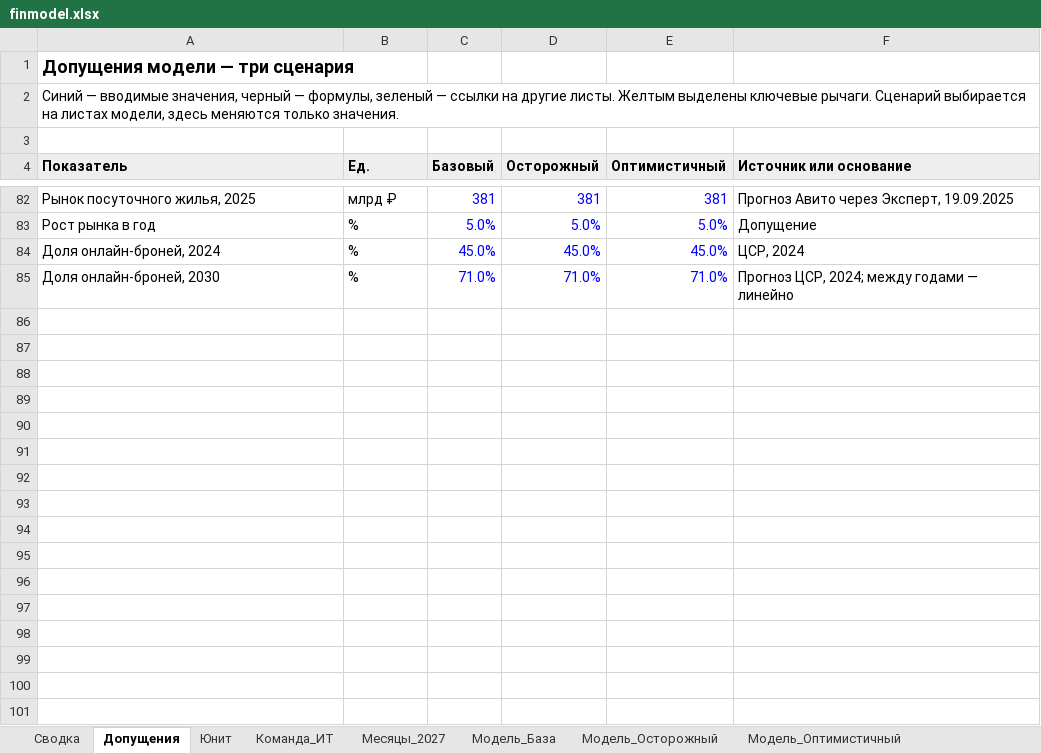
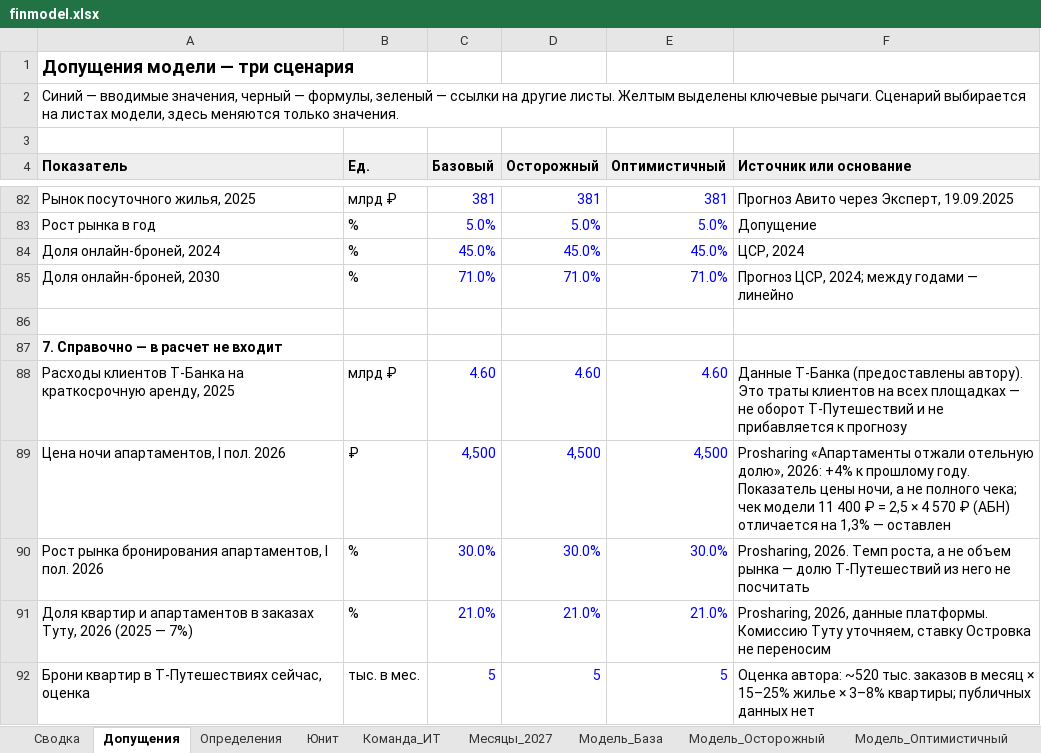
Before and after one commit to alkornilovich/apart_mr, an Excel workbook: finmodel.xlsx, sheet Допущения, drawn as a sheet; only a part is shown, gaps mark what is left out; values as stored, in another font and other column widths than the file's, no borders; the diff names each change by its address in the sheet, - before the commit and + after, or states it on an @@ line.

```diff
--- a/finmodel.xlsx (sheet Допущения)
+++ b/finmodel.xlsx (sheet Допущения)
+sheet tab: Определения
+row 86: (empty)
+row 87: 7. Справочно — в расчет не входит
+row 88: Расходы клиентов Т-Банка на краткосрочную аренду, 2025 | млрд ₽ | 4.60 | 4.60 | 4.60 | Данные Т-Банка (предоставлены автору). Это траты клиентов на всех площадках — не оборот Т-Путешествий и не прибавляется к прогнозу
+row 89: Цена ночи апартаментов, I пол. 2026 | ₽ | 4,500 | 4,500 | 4,500 | Prosharing «Апартаменты отжали отельную долю», 2026: +4% к прошлому году. Показатель цены ночи, а не полного чека; чек модели 11 400 ₽ = 2,5 × 4 570 ₽ (АБН) отличается на 1,3% — оставлен
+row 90: Рост рынка бронирования апартаментов, I пол. 2026 | % | 30.0% | 30.0% | 30.0% | Prosharing, 2026. Темп роста, а не объем рынка — долю Т-Путешествий из него не посчитать
+row 91: Доля квартир и апартаментов в заказах Туту, 2026 (2025 — 7%) | % | 21.0% | 21.0% | 21.0% | Prosharing, 2026, данные платформы. Комиссию Туту уточняем, ставку Островка не переносим
+row 92: Брони квартир в Т-Путешествиях сейчас, оценка | тыс. в мес. | 5 | 5 | 5 | Оценка автора: ~520 тыс. заказов в месяц × 15–25% жилье × 3–8% квартиры; публичных данных нет
```
